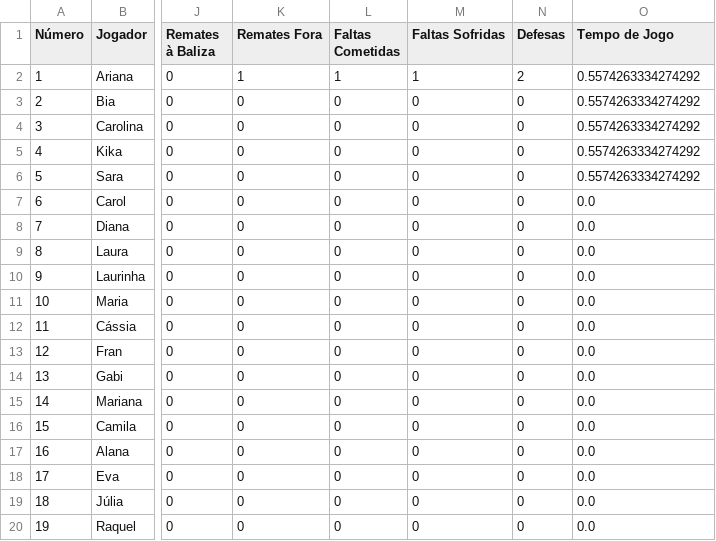
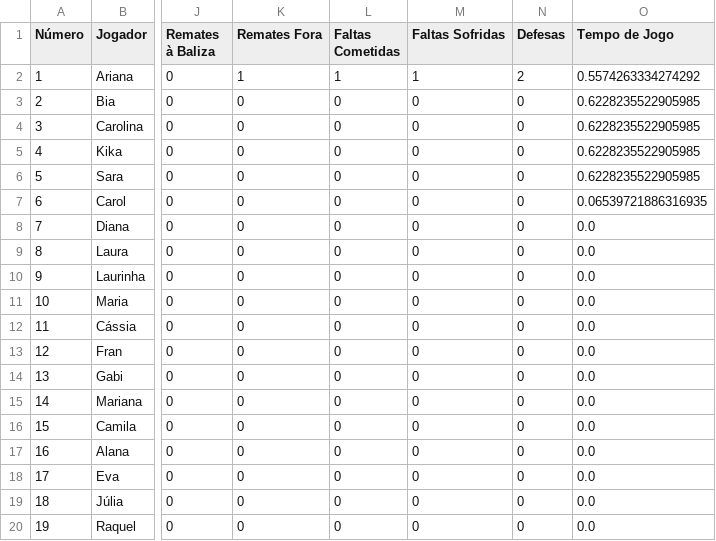
Before and after one commit to dianol3/stats, a CSV file: condeixa.txt/condeixa.txt_VS_Equipa A_players.csv, drawn as a sheet; only a part is shown, gaps mark what is left out; the diff names each change by its address in the sheet, - before the commit and + after, or states it on an @@ line.

Commit message:
Update players table condeixa.txt_VS_Equipa A

```diff
--- a/condeixa.txt/condeixa.txt_VS_Equipa A_players.csv
+++ b/condeixa.txt/condeixa.txt_VS_Equipa A_players.csv
-O3:O6 (Tempo de Jogo): 0.5574263334274292
+O3:O6 (Tempo de Jogo): 0.6228235522905985
-O7 (Tempo de Jogo): 0.0
+O7 (Tempo de Jogo): 0.06539721886316935
```
